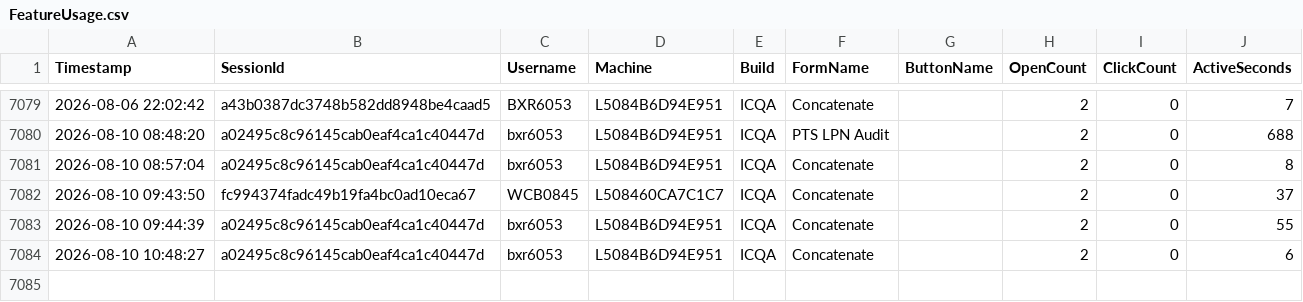
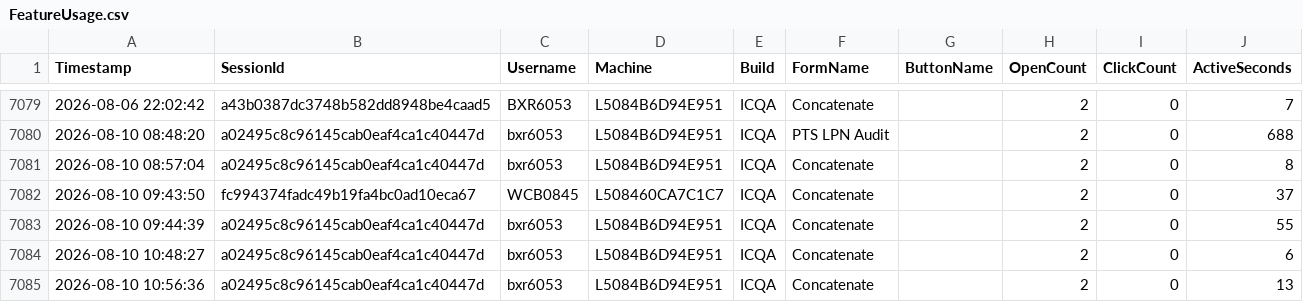
Before and after one commit to ixservices-bit/ixservices.github.io, a CSV file: data/FeatureUsage.csv, drawn as a sheet; only a part is shown, gaps mark what is left out; the diff names each change by its address in the sheet, - before the commit and + after, or states it on an @@ line.

```diff
--- a/data/FeatureUsage.csv
+++ b/data/FeatureUsage.csv
+row 7085: 2026-08-10 10:56:36 | a02495c8c96145cab0eaf4ca1c40447d | bxr6053 | L5084B6D94E951 | ICQA | Concatenate |  | 2 | 0 | 13
```
Also changed, not shown: 1 other file.
